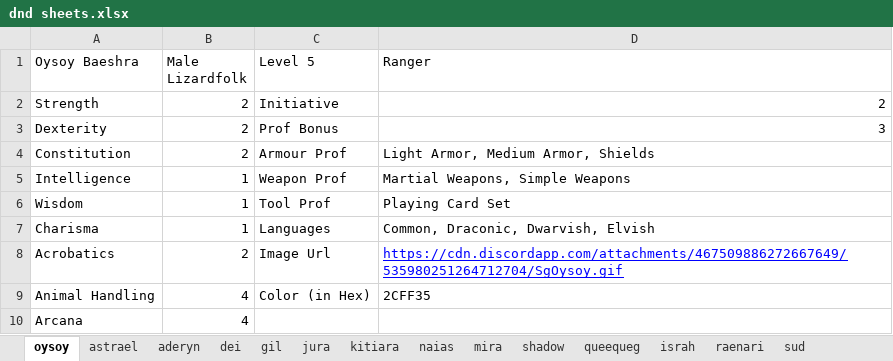
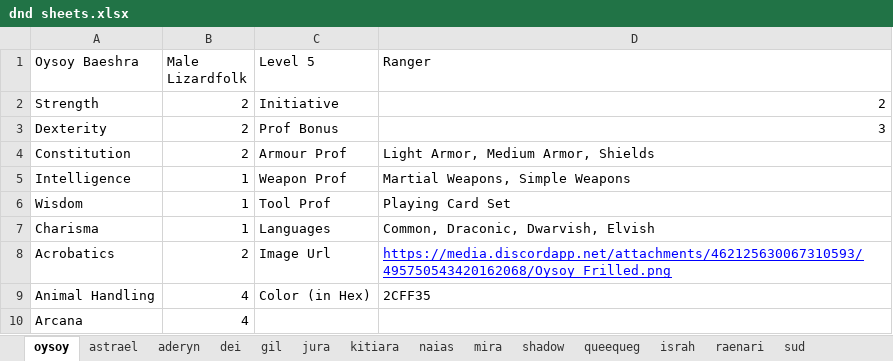
Before and after one commit to Wolferz/WolfBot, an Excel workbook: dnd sheets.xlsx, sheet oysoy, drawn as a sheet; only a part is shown; values as stored, in another font and other column widths than the file's, no borders; charts and pictures not drawn; the diff names each change by its address in the sheet, - before the commit and + after, or states it on an @@ line.

```diff
--- a/dnd sheets.xlsx (sheet oysoy)
+++ b/dnd sheets.xlsx (sheet oysoy)
-D8 (Ranger): https://cdn.discordapp.com/attachments/467509886272667649/535980251264712704/SgOysoy.gif
+D8 (Ranger): https://media.discordapp.net/attachments/462125630067310593/495750543420162068/Oysoy_Frilled.png
```
Also changed, not shown: 4 other files.
